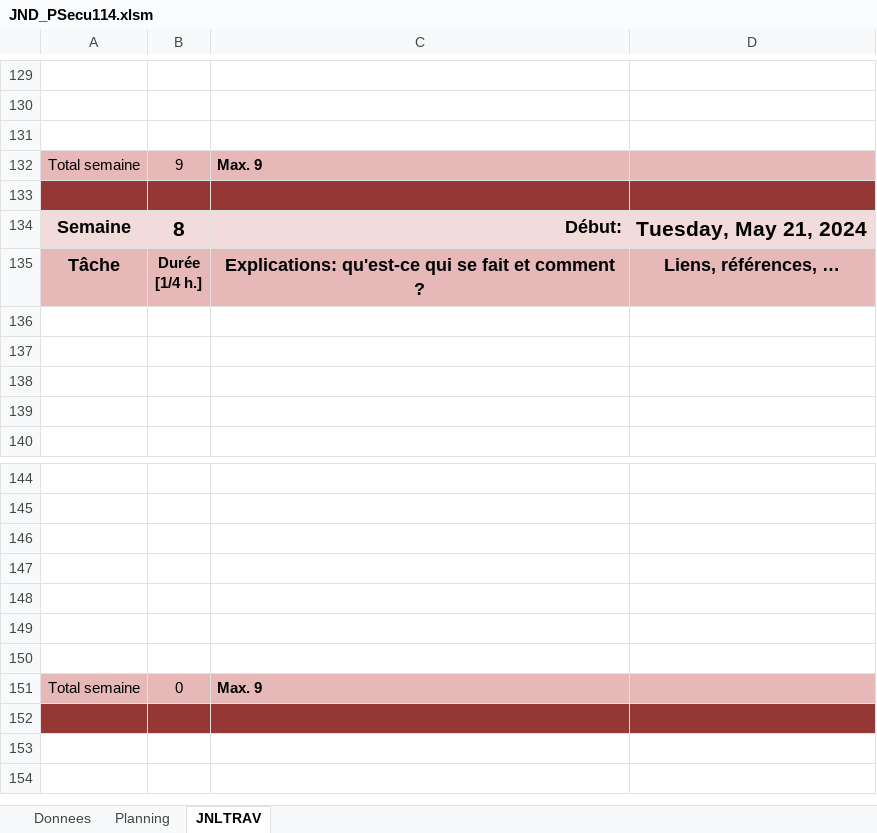
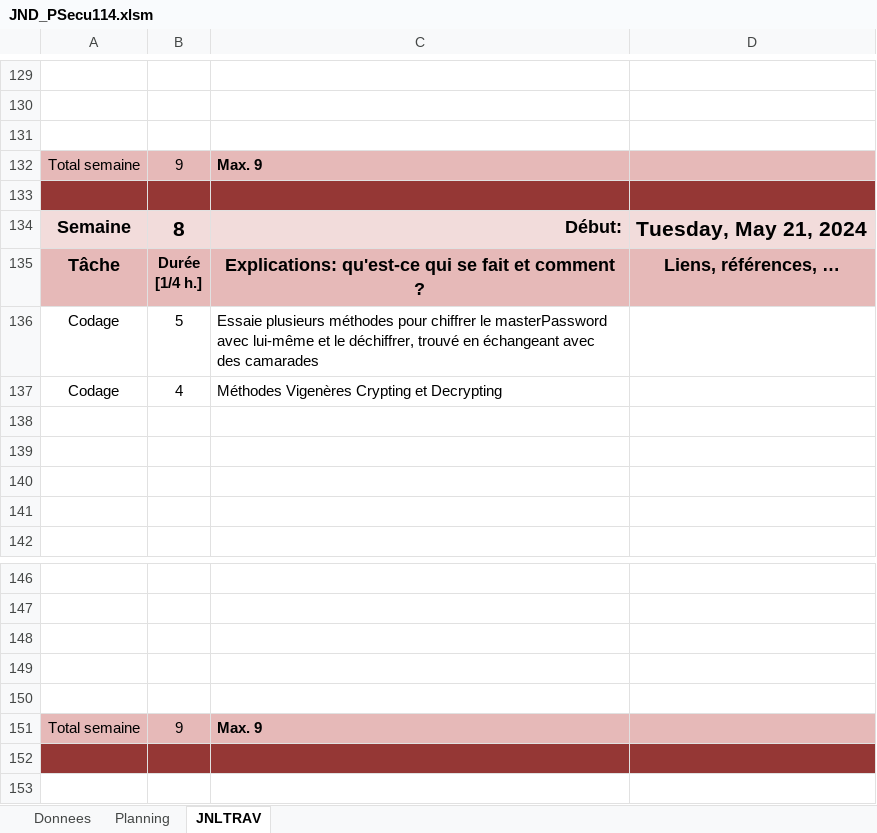
Before and after one commit to Kaeno123/P114_Secu_GDP, an Excel workbook: JND_PSecu114.xlsm, sheet JNLTRAV, drawn as a sheet; only a part is shown, gaps mark what is left out; values as stored, in another font and other column widths than the file's, no borders; charts and pictures not drawn; removed rows and columns are numbered as before the commit, all else as after; the diff names each change by its address in the sheet, - before the commit and + after, or states it on an @@ line.

```diff
--- a/JND_PSecu114.xlsm (sheet JNLTRAV)
+++ b/JND_PSecu114.xlsm (sheet JNLTRAV)
+row 136: Codage | 5 | Essaie plusieurs méthodes pour chiffrer le masterPassword avec lui-même et le déchiffrer, trouvé en échangeant avec des camarades
+row 137: Codage | 4 | Méthodes Vigenères Crypting et Decrypting
-row 149: (empty)
-row 150: (empty)
-B151: 0
+B151: 9
```
Also changed, not shown: charts or pictures, 13 other files.
